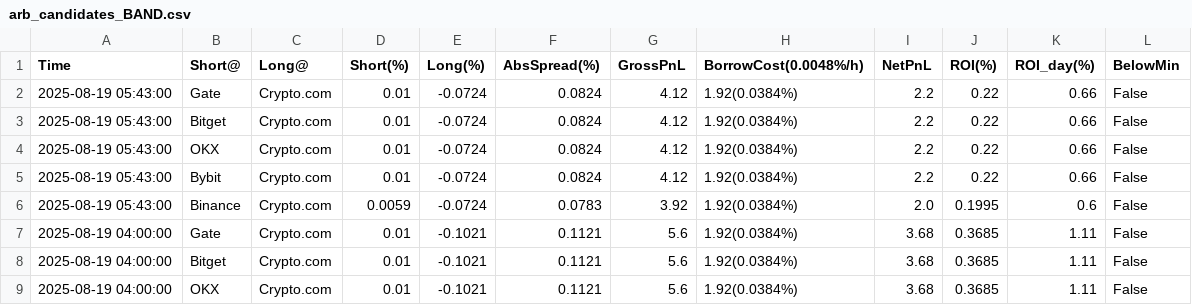
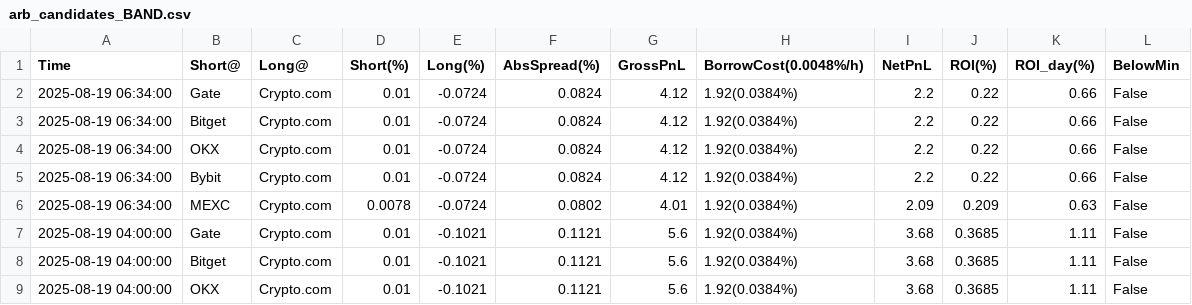
Before and after one commit to aerist123/funding-data, a CSV file: public/data/arb_candidates_BAND.csv, drawn as a sheet; only a part is shown.

```diff
--- a/public/data/arb_candidates_BAND.csv
+++ b/public/data/arb_candidates_BAND.csv
@@ -1,7 +1,7 @@
 Time,Short@,Long@,Short(%),Long(%),AbsSpread(%),GrossPnL,BorrowCost(0.0048%/h),NetPnL,ROI(%),ROI_day(%),BelowMin
-2025-08-19 05:43:00,Gate,Crypto.com,0.01,-0.0724,0.0824,4.12,1.92(0.0384%),2.2,0.22,0.66,False
-2025-08-19 05:43:00,Bitget,Crypto.com,0.01,-0.0724,0.0824,4.12,1.92(0.0384%),2.2,0.22,0.66,False
-2025-08-19 05:43:00,OKX,Crypto.com,0.01,-0.0724,0.0824,4.12,1.92(0.0384%),2.2,0.22,0.66,False
-2025-08-19 05:43:00,Bybit,Crypto.com,0.01,-0.0724,0.0824,4.12,1.92(0.0384%),2.2,0.22,0.66,False
-2025-08-19 05:43:00,Binance,Crypto.com,0.0059,-0.0724,0.0783,3.92,1.92(0.0384%),2.0,0.1995,0.6,False
+2025-08-19 06:34:00,Gate,Crypto.com,0.01,-0.0724,0.0824,4.12,1.92(0.0384%),2.2,0.22,0.66,False
+2025-08-19 06:34:00,Bitget,Crypto.com,0.01,-0.0724,0.0824,4.12,1.92(0.0384%),2.2,0.22,0.66,False
+2025-08-19 06:34:00,OKX,Crypto.com,0.01,-0.0724,0.0824,4.12,1.92(0.0384%),2.2,0.22,0.66,False
+2025-08-19 06:34:00,Bybit,Crypto.com,0.01,-0.0724,0.0824,4.12,1.92(0.0384%),2.2,0.22,0.66,False
+2025-08-19 06:34:00,MEXC,Crypto.com,0.0078,-0.0724,0.0802,4.01,1.92(0.0384%),2.09,0.209,0.63,False
 2025-08-19 04:00:00,Gate,Crypto.com,0.01,-0.1021,0.1121,5.6,1.92(0.0384%),3.68,0.3685,1.11,False
```
Also changed, not shown: public/data/funding_BAND_dom.csv, public/data/funding_BERA_dom.csv, 1 other file.
